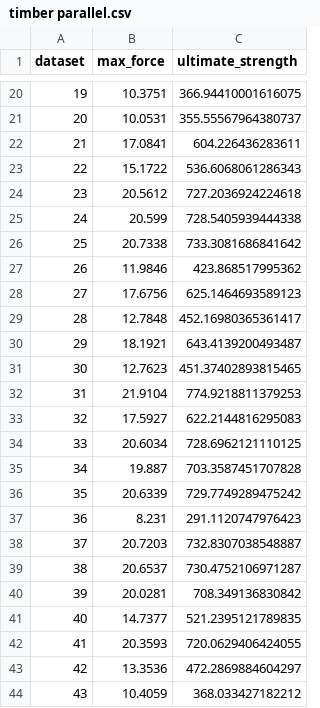
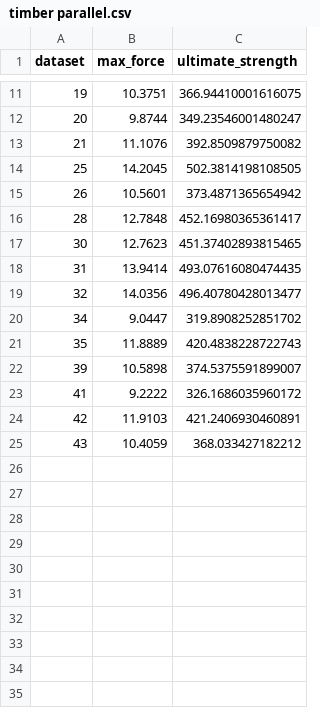
Before and after one commit to ThomasAston/mat2lab, a CSV file: sorted data/timber parallel.csv, drawn as a sheet; only a part is shown, gaps mark what is left out; the diff covers the shown part only.

Commit message:
adding timber

```diff
--- a/sorted data/timber parallel.csv
+++ b/sorted data/timber parallel.csv
@@ -20,25 +11,15 @@ dataset,max_force,ultimate_strength
 19,10.3751,366.94410001616075
-20,10.0531,355.55567964380737
-21,17.0841,604.226436283611
-22,15.1722,536.6068061286343
-23,20.5612,727.2036924224618
-24,20.599,728.5405939444338
-25,20.7338,733.3081686841642
-26,11.9846,423.868517995362
-27,17.6756,625.1464693589123
+20,9.8744,349.23546001480247
+21,11.1076,392.8509879750082
+25,14.2045,502.3814198108505
+26,10.5601,373.4871365654942
 28,12.7848,452.16980365361417
-29,18.1921,643.4139200493487
 30,12.7623,451.37402893815465
-31,21.9104,774.9218811379253
-32,17.5927,622.2144816295083
-33,20.6034,728.6962121110125
-34,19.887,703.3587451707828
-35,20.6339,729.7749289475242
-36,8.231,291.1120747976423
-37,20.7203,732.8307038548887
-38,20.6537,730.4752106971287
-39,20.0281,708.349136830842
-40,14.7377,521.2395121789835
-41,20.3593,720.0629406424055
-42,13.3536,472.2869884604297
+31,13.9414,493.07616080474435
+32,14.0356,496.40780428013477
+34,9.0447,319.8908252851702
+35,11.8889,420.4838228722743
+39,10.5898,374.5375591899007
+41,9.2222,326.1686035960172
+42,11.9103,421.2406930460891
 43,10.4059,368.033427182212
```
Also changed, not shown: 9 removed rows and 14 edited cells elsewhere in this file, 13 other files.
